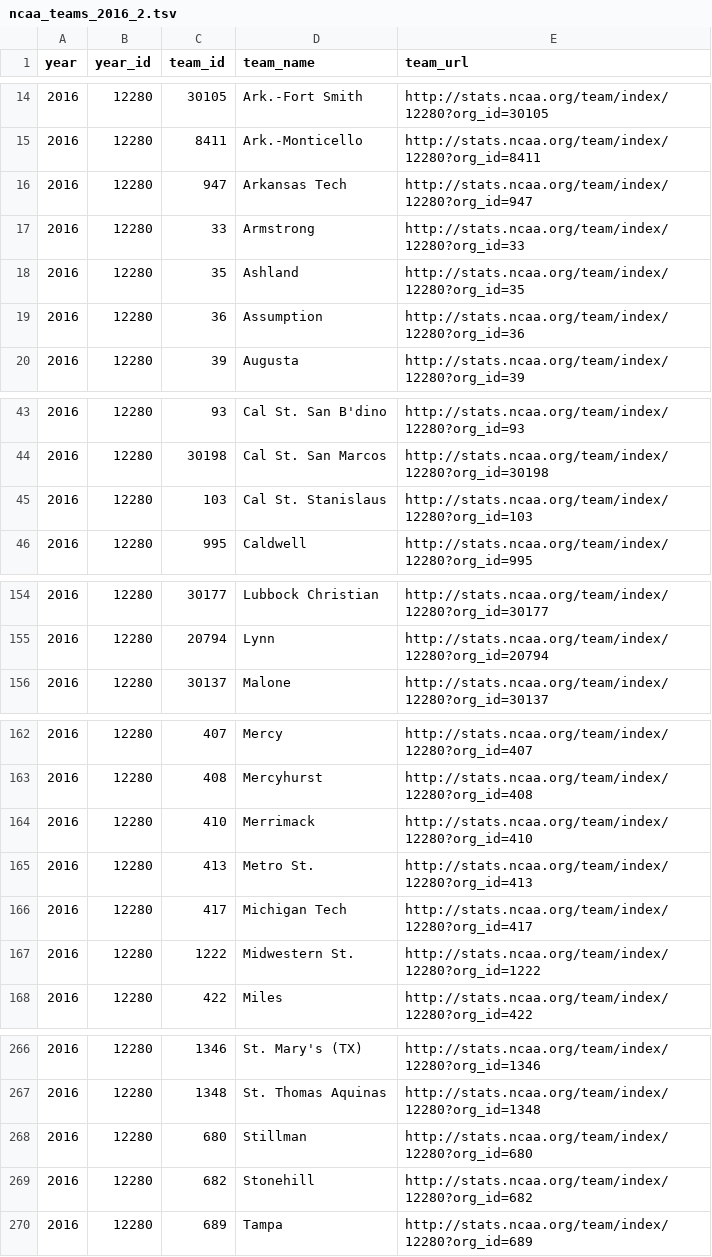
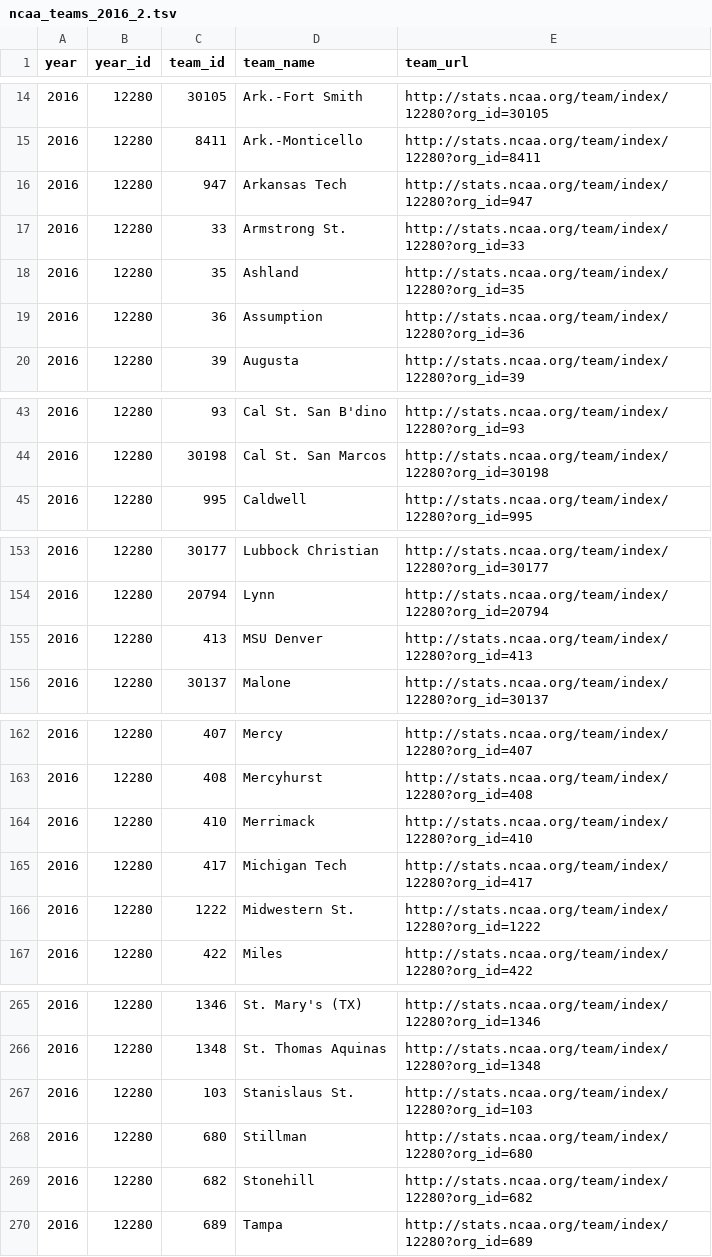
Before and after one commit to octonion/basketball-w, a TSV file: ncaa_pbp/tsv/ncaa_teams_2016_2.tsv, drawn as a sheet; only a part is shown, gaps mark what is left out.

Commit message:
NCAA women's basketball play-by-play update.

```diff
--- a/ncaa_pbp/tsv/ncaa_teams_2016_2.tsv
+++ b/ncaa_pbp/tsv/ncaa_teams_2016_2.tsv
@@ -16,3 +16,3 @@ year	year_id	team_id	team_name	team_url
 2016	12280	947	Arkansas Tech	http://stats.ncaa.org/team/index/12280?org_id=947
-2016	12280	33	Armstrong	http://stats.ncaa.org/team/index/12280?org_id=33
+2016	12280	33	Armstrong St.	http://stats.ncaa.org/team/index/12280?org_id=33
 2016	12280	35	Ashland	http://stats.ncaa.org/team/index/12280?org_id=35
@@ -44,3 +44,2 @@ year	year_id	team_id	team_name	team_url
 2016	12280	30198	Cal St. San Marcos	http://stats.ncaa.org/team/index/12280?org_id=30198
-2016	12280	103	Cal St. Stanislaus	http://stats.ncaa.org/team/index/12280?org_id=103
 2016	12280	995	Caldwell	http://stats.ncaa.org/team/index/12280?org_id=995
@@ -155,2 +154,3 @@ year	year_id	team_id	team_name	team_url
 2016	12280	20794	Lynn	http://stats.ncaa.org/team/index/12280?org_id=20794
+2016	12280	413	MSU Denver	http://stats.ncaa.org/team/index/12280?org_id=413
 2016	12280	30137	Malone	http://stats.ncaa.org/team/index/12280?org_id=30137
@@ -164,3 +164,2 @@ year	year_id	team_id	team_name	team_url
 2016	12280	410	Merrimack	http://stats.ncaa.org/team/index/12280?org_id=410
-2016	12280	413	Metro St.	http://stats.ncaa.org/team/index/12280?org_id=413
 2016	12280	417	Michigan Tech	http://stats.ncaa.org/team/index/12280?org_id=417
@@ -267,2 +266,3 @@ year	year_id	team_id	team_name	team_url
 2016	12280	1348	St. Thomas Aquinas	http://stats.ncaa.org/team/index/12280?org_id=1348
+2016	12280	103	Stanislaus St.	http://stats.ncaa.org/team/index/12280?org_id=103
 2016	12280	680	Stillman	http://stats.ncaa.org/team/index/12280?org_id=680
```
Also changed, not shown: 28 other files.
